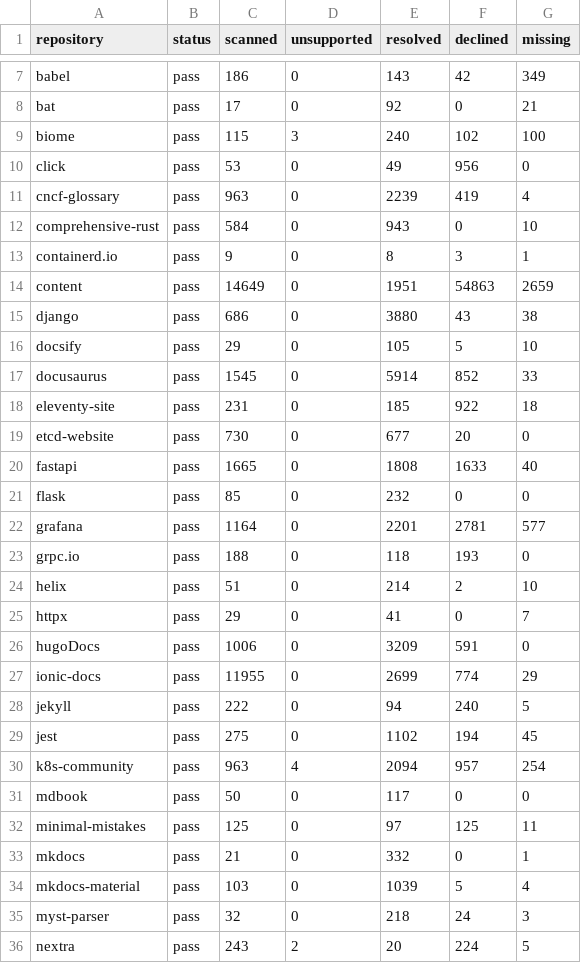
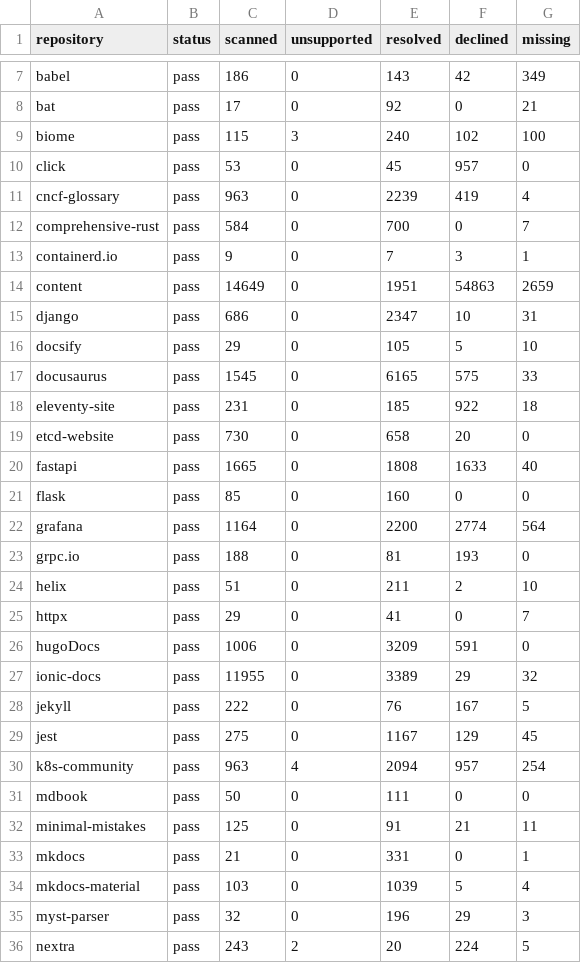
Before and after one commit to HardMax71/amiss, a TSV file: scripts/corpus-tripwires.tsv, drawn as a sheet; only a part is shown, gaps mark what is left out; the diff covers the shown part only.

Commit message:
fix: read Docusaurus fallback and slash-rooted links as Docusaurus does
Docusaurus reads a bare Markdown link on a translated page under the
locale's content path and then the plugin's own, so a link to a page the
locale has not translated works, and the engine reported it missing. It
reads a Markdown link opening with / from its content paths and an image
opening with / from its static directory, and the engine declined both
as site routes. Checked against resolveMarkdownLinkPathname and
transformImage.

For a page under a default content path, a translated page now falls
back to the default content, a /file.md link is tried under the content
paths and the site directory, and a /img image reaches the file static
holds. A page outside those paths, or an image static does not hold,
keeps the site route it had, since a plugin path or static directory a
configuration adds is not read here. On the corpus the Docusaurus sites
resolve about 3,300 more references and decline about 2,600 fewer.

```diff
--- a/scripts/corpus-tripwires.tsv
+++ b/scripts/corpus-tripwires.tsv
@@ -9,28 +9,28 @@ bat	pass	17	0	92	0	21
 biome	pass	115	3	240	102	100
-click	pass	53	0	49	956	0
+click	pass	53	0	45	957	0
 cncf-glossary	pass	963	0	2239	419	4
-comprehensive-rust	pass	584	0	943	0	10
-containerd.io	pass	9	0	8	3	1
+comprehensive-rust	pass	584	0	700	0	7
+containerd.io	pass	9	0	7	3	1
 content	pass	14649	0	1951	54863	2659
-django	pass	686	0	3880	43	38
+django	pass	686	0	2347	10	31
 docsify	pass	29	0	105	5	10
-docusaurus	pass	1545	0	5914	852	33
+docusaurus	pass	1545	0	6165	575	33
 eleventy-site	pass	231	0	185	922	18
-etcd-website	pass	730	0	677	20	0
+etcd-website	pass	730	0	658	20	0
 fastapi	pass	1665	0	1808	1633	40
-flask	pass	85	0	232	0	0
-grafana	pass	1164	0	2201	2781	577
-grpc.io	pass	188	0	118	193	0
-helix	pass	51	0	214	2	10
+flask	pass	85	0	160	0	0
+grafana	pass	1164	0	2200	2774	564
+grpc.io	pass	188	0	81	193	0
+helix	pass	51	0	211	2	10
 httpx	pass	29	0	41	0	7
 hugoDocs	pass	1006	0	3209	591	0
-ionic-docs	pass	11955	0	2699	774	29
-jekyll	pass	222	0	94	240	5
-jest	pass	275	0	1102	194	45
+ionic-docs	pass	11955	0	3389	29	32
+jekyll	pass	222	0	76	167	5
+jest	pass	275	0	1167	129	45
 k8s-community	pass	963	4	2094	957	254
-mdbook	pass	50	0	117	0	0
-minimal-mistakes	pass	125	0	97	125	11
-mkdocs	pass	21	0	332	0	1
+mdbook	pass	50	0	111	0	0
+minimal-mistakes	pass	125	0	91	21	11
+mkdocs	pass	21	0	331	0	1
 mkdocs-material	pass	103	0	1039	5	4
-myst-parser	pass	32	0	218	24	3
+myst-parser	pass	32	0	196	29	3
 nextra	pass	243	2	20	224	5
```
Also changed, not shown: 20 edited cells elsewhere in this file, 4 other files.
